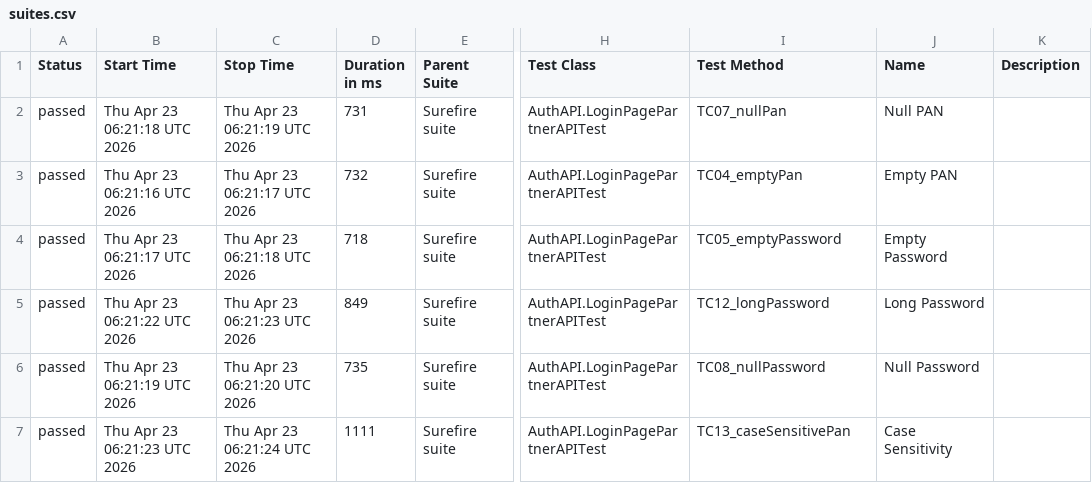
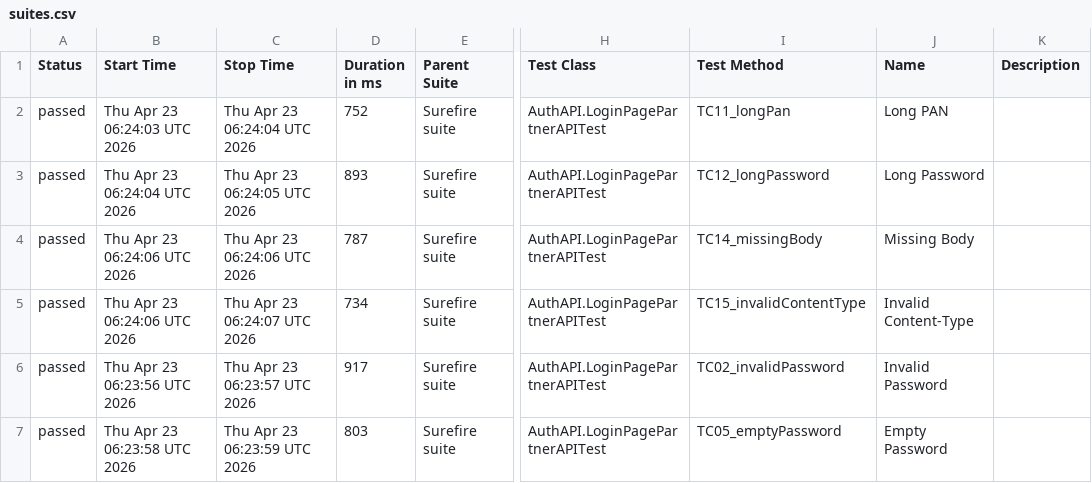
Before and after one commit to Dnyaneshwar0040/AgentVpartnerApiAutomation, a CSV file: data/suites.csv, drawn as a sheet; only a part is shown, gaps mark what is left out; the diff covers the shown part only; the diff names each change by its address in the sheet, - before the commit and + after, or states it on an @@ line.

```diff
--- a/data/suites.csv
+++ b/data/suites.csv
-B2 (Start Time): Thu Apr 23 06:21:18 UTC 2026
+B2 (Start Time): Thu Apr 23 06:24:03 UTC 2026
-C2 (Stop Time): Thu Apr 23 06:21:19 UTC 2026
+C2 (Stop Time): Thu Apr 23 06:24:04 UTC 2026
-D2 (Duration in ms): 731
+D2 (Duration in ms): 752
-I2 (Test Method): TC07_nullPan
+I2 (Test Method): TC11_longPan
-J2 (Name): Null PAN
+J2 (Name): Long PAN
-B3 (Start Time): Thu Apr 23 06:21:16 UTC 2026
+B3 (Start Time): Thu Apr 23 06:24:04 UTC 2026
-C3 (Stop Time): Thu Apr 23 06:21:17 UTC 2026
+C3 (Stop Time): Thu Apr 23 06:24:05 UTC 2026
-D3 (Duration in ms): 732
+D3 (Duration in ms): 893
-I3 (Test Method): TC04_emptyPan
+I3 (Test Method): TC12_longPassword
-J3 (Name): Empty PAN
+J3 (Name): Long Password
-B4 (Start Time): Thu Apr 23 06:21:17 UTC 2026
+B4 (Start Time): Thu Apr 23 06:24:06 UTC 2026
-C4 (Stop Time): Thu Apr 23 06:21:18 UTC 2026
+C4 (Stop Time): Thu Apr 23 06:24:06 UTC 2026
-D4 (Duration in ms): 718
+D4 (Duration in ms): 787
-I4 (Test Method): TC05_emptyPassword
+I4 (Test Method): TC14_missingBody
-J4 (Name): Empty Password
+J4 (Name): Missing Body
-B5 (Start Time): Thu Apr 23 06:21:22 UTC 2026
+B5 (Start Time): Thu Apr 23 06:24:06 UTC 2026
-C5 (Stop Time): Thu Apr 23 06:21:23 UTC 2026
+C5 (Stop Time): Thu Apr 23 06:24:07 UTC 2026
-D5 (Duration in ms): 849
+D5 (Duration in ms): 734
-I5 (Test Method): TC12_longPassword
+I5 (Test Method): TC15_invalidContentType
-J5 (Name): Long Password
+J5 (Name): Invalid Content-Type
-B6 (Start Time): Thu Apr 23 06:21:19 UTC 2026
+B6 (Start Time): Thu Apr 23 06:23:56 UTC 2026
-C6 (Stop Time): Thu Apr 23 06:21:20 UTC 2026
+C6 (Stop Time): Thu Apr 23 06:23:57 UTC 2026
-D6 (Duration in ms): 735
+D6 (Duration in ms): 917
-I6 (Test Method): TC08_nullPassword
+I6 (Test Method): TC02_invalidPassword
-J6 (Name): Null Password
+J6 (Name): Invalid Password
-B7 (Start Time): Thu Apr 23 06:21:23 UTC 2026
+B7 (Start Time): Thu Apr 23 06:23:58 UTC 2026
-C7 (Stop Time): Thu Apr 23 06:21:24 UTC 2026
+C7 (Stop Time): Thu Apr 23 06:23:59 UTC 2026
-D7 (Duration in ms): 1111
+D7 (Duration in ms): 803
-I7 (Test Method): TC13_caseSensitivePan
+I7 (Test Method): TC05_emptyPassword
-J7 (Name): Case Sensitivity
+J7 (Name): Empty Password
```
Also changed, not shown: 45 edited cells elsewhere in this file, 50 other files.
